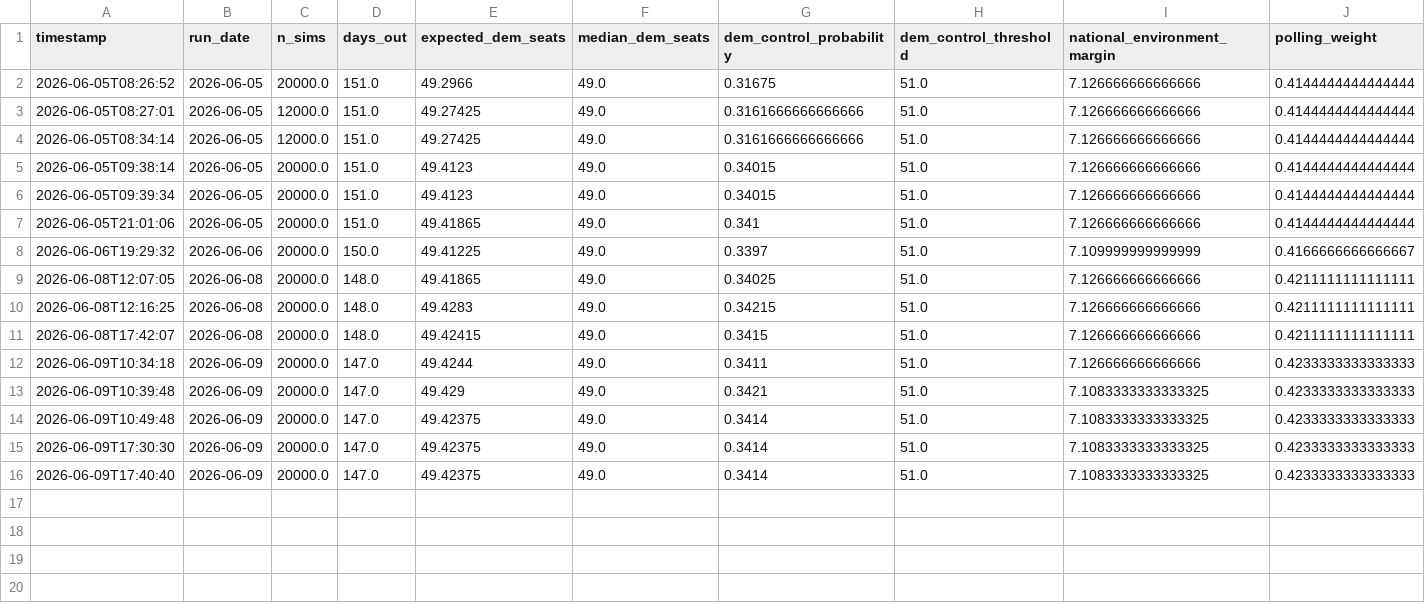
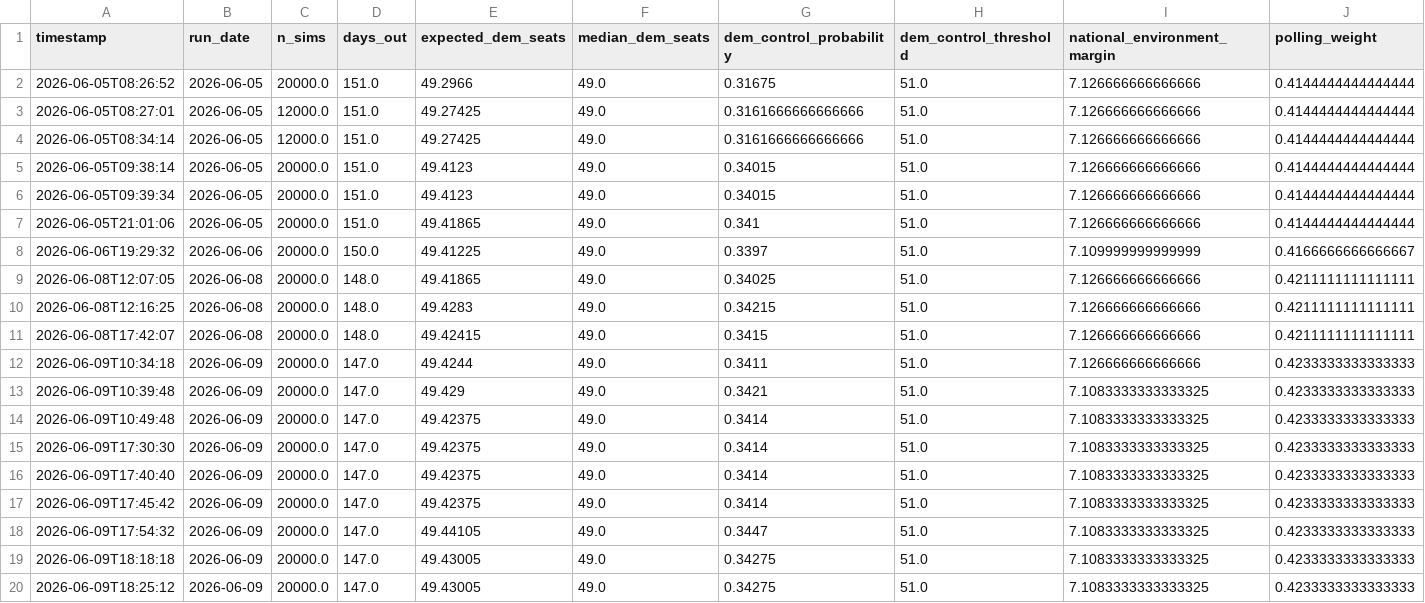
Before and after one commit to benyelin/2026-senate-model, a CSV file: outputs/senate_forecast_history.csv, drawn as a sheet; only a part is shown; rows hold the shown columns only; the diff names each change by its address in the sheet, - before the commit and + after, or states it on an @@ line.

Commit message:
Update model inputs and dashboard outputs

```diff
--- a/outputs/senate_forecast_history.csv
+++ b/outputs/senate_forecast_history.csv
+row 17: 2026-06-09T17:45:42 | 2026-06-09 | 20000.0 | 147.0 | 49.42375 | 49.0 | 0.3414 | 51.0 | 7.1083333333333325 | 0.4233333333333333
+row 18: 2026-06-09T17:54:32 | 2026-06-09 | 20000.0 | 147.0 | 49.44105 | 49.0 | 0.3447 | 51.0 | 7.1083333333333325 | 0.4233333333333333
+row 19: 2026-06-09T18:18:18 | 2026-06-09 | 20000.0 | 147.0 | 49.43005 | 49.0 | 0.34275 | 51.0 | 7.1083333333333325 | 0.4233333333333333
+row 20: 2026-06-09T18:25:12 | 2026-06-09 | 20000.0 | 147.0 | 49.43005 | 49.0 | 0.34275 | 51.0 | 7.1083333333333325 | 0.4233333333333333
```
Also changed, not shown: inputs/manual_polls_adjusted.csv, outputs/manual_polls_clean.csv, 12 other files.
